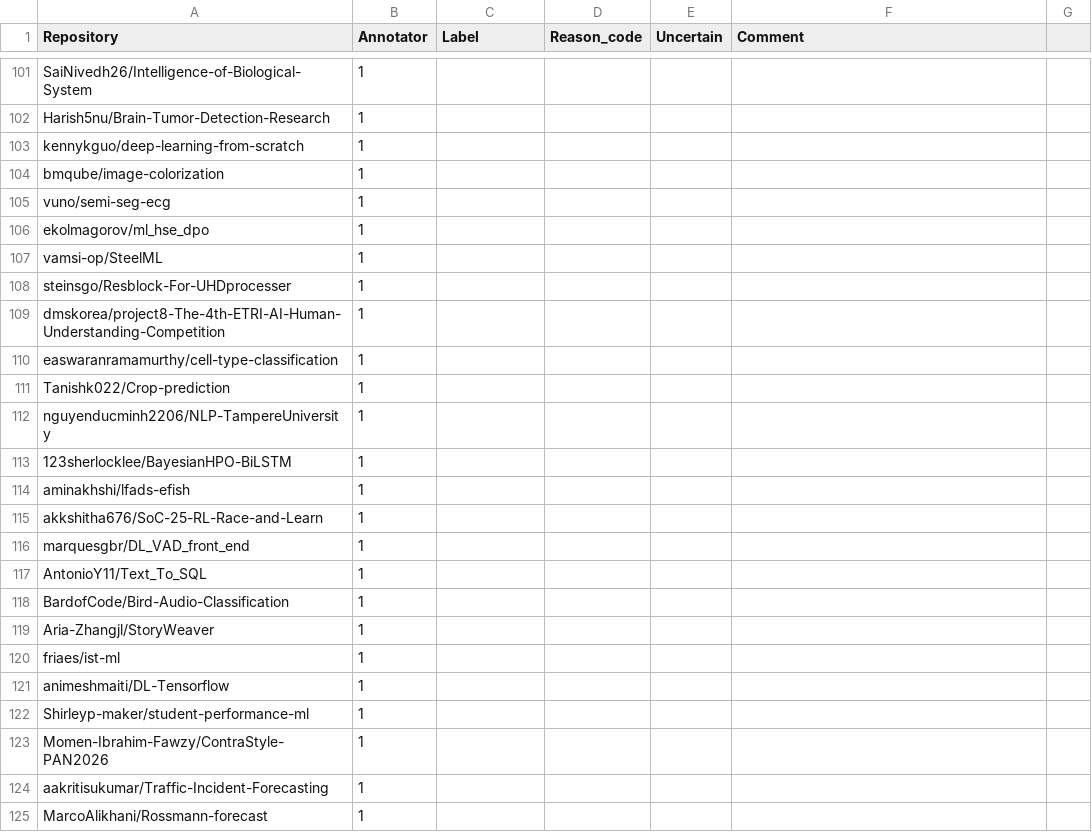
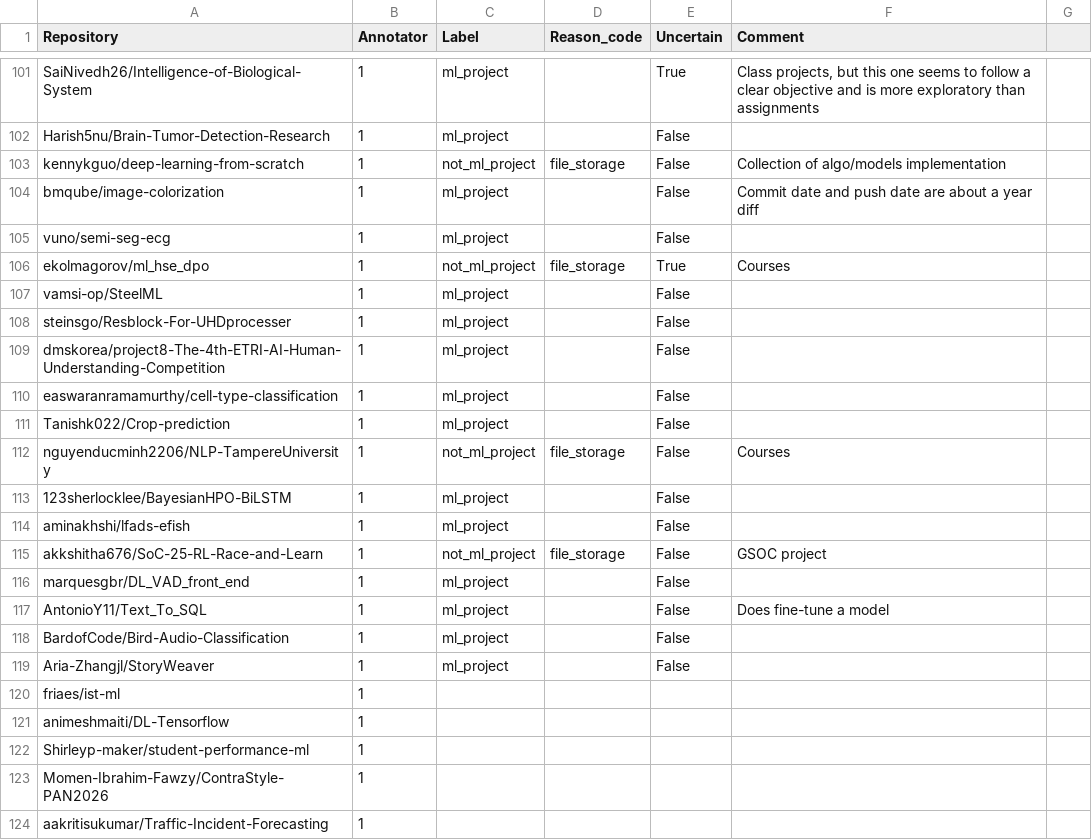
Before and after one commit to JMLF/SANER27_RR_Companion_Package, a CSV file: dataset/manual_verification_results/run2/author_1_manual_verification.csv, drawn as a sheet; only a part is shown, gaps mark what is left out; the shorter side is filled out with more unchanged rows; the diff covers the shown part only; the diff names each change by its address in the sheet, - before the commit and + after, or states it on an @@ line.

Commit message:
project filter v2

```diff
--- a/dataset/manual_verification_results/run2/author_1_manual_verification.csv
+++ b/dataset/manual_verification_results/run2/author_1_manual_verification.csv
-C101:C102 (Label): (empty)
+C101:C102 (Label): ml_project
-E101 (Uncertain): (empty)
+E101 (Uncertain): True
-F101 (Comment): (empty)
+F101 (Comment): Class projects, but this one seems to follow a clear objective and is more exploratory than assignments
-E102:E105 (Uncertain): (empty)
+E102:E105 (Uncertain): False
-C103 (Label): (empty)
+C103 (Label): not_ml_project
-D103 (Reason_code): (empty)
+D103 (Reason_code): file_storage
-F103 (Comment): (empty)
+F103 (Comment): Collection of algo/models implementation
-C104:C105 (Label): (empty)
+C104:C105 (Label): ml_project
-F104 (Comment): (empty)
+F104 (Comment): Commit date and push date are about a year diff
-C106 (Label): (empty)
+C106 (Label): not_ml_project
-D106 (Reason_code): (empty)
+D106 (Reason_code): file_storage
-E106 (Uncertain): (empty)
+E106 (Uncertain): True
-F106 (Comment): (empty)
+F106 (Comment): Courses
-C107:C111 (Label): (empty)
+C107:C111 (Label): ml_project
-E107:E119 (Uncertain): (empty)
+E107:E119 (Uncertain): False
-C112 (Label): (empty)
+C112 (Label): not_ml_project
-D112 (Reason_code): (empty)
+D112 (Reason_code): file_storage
-F112 (Comment): (empty)
+F112 (Comment): Courses
-C113:C114 (Label): (empty)
+C113:C114 (Label): ml_project
-C115 (Label): (empty)
+C115 (Label): not_ml_project
-D115 (Reason_code): (empty)
+D115 (Reason_code): file_storage
-F115 (Comment): (empty)
+F115 (Comment): GSOC project
-C116:C119 (Label): (empty)
+C116:C119 (Label): ml_project
-F117 (Comment): (empty)
+F117 (Comment): Does fine-tune a model
```
Also changed, not shown: 60 edited cells elsewhere in this file, 21 other files.
